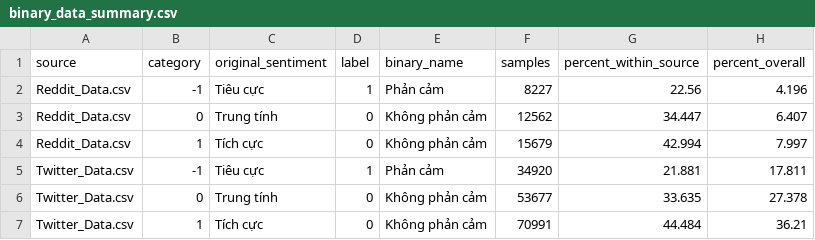
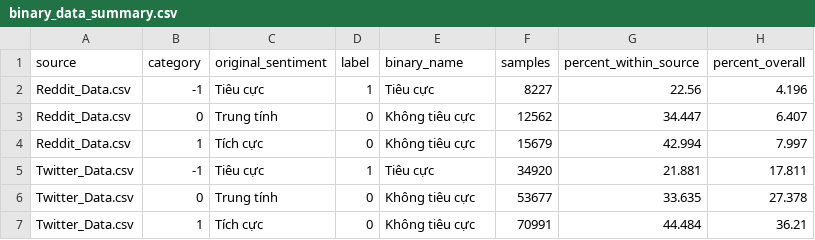
Before and after one commit to tthanh1425-arch/TextSense, a CSV file: 01_TRAIN_MODEL/outputs/binary_data_summary.csv, drawn as a sheet.

```diff
--- a/01_TRAIN_MODEL/outputs/binary_data_summary.csv
+++ b/01_TRAIN_MODEL/outputs/binary_data_summary.csv
@@ -1,7 +1,7 @@
 source,category,original_sentiment,label,binary_name,samples,percent_within_source,percent_overall
-Reddit_Data.csv,-1,Tiêu cực,1,Phản cảm,8227,22.56,4.196
-Reddit_Data.csv,0,Trung tính,0,Không phản cảm,12562,34.447,6.407
-Reddit_Data.csv,1,Tích cực,0,Không phản cảm,15679,42.994,7.997
-Twitter_Data.csv,-1,Tiêu cực,1,Phản cảm,34920,21.881,17.811
-Twitter_Data.csv,0,Trung tính,0,Không phản cảm,53677,33.635,27.378
-Twitter_Data.csv,1,Tích cực,0,Không phản cảm,70991,44.484,36.21
+Reddit_Data.csv,-1,Tiêu cực,1,Tiêu cực,8227,22.56,4.196
+Reddit_Data.csv,0,Trung tính,0,Không tiêu cực,12562,34.447,6.407
+Reddit_Data.csv,1,Tích cực,0,Không tiêu cực,15679,42.994,7.997
+Twitter_Data.csv,-1,Tiêu cực,1,Tiêu cực,34920,21.881,17.811
+Twitter_Data.csv,0,Trung tính,0,Không tiêu cực,53677,33.635,27.378
+Twitter_Data.csv,1,Tích cực,0,Không tiêu cực,70991,44.484,36.21
```
Also changed, not shown: 01_TRAIN_MODEL/outputs/binary_error_analysis.csv, 01_TRAIN_MODEL/outputs/binary_feature_importance.csv, 42 other files.
